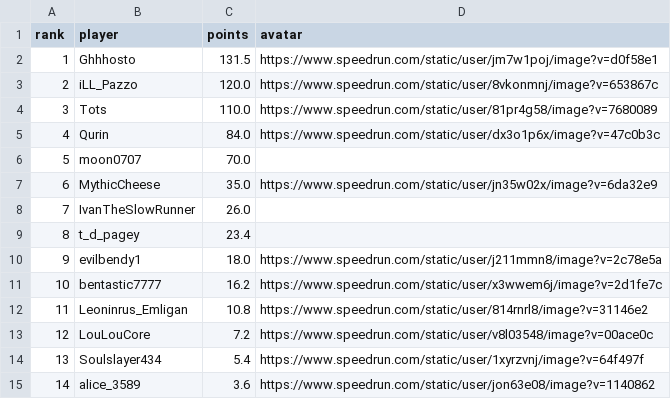
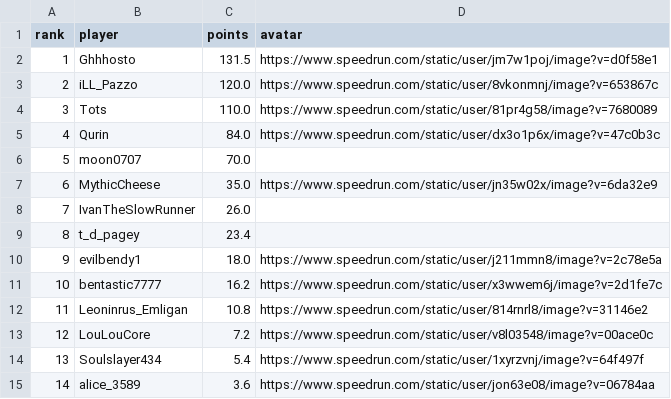
Before and after one commit to BGSW-dev/ReanimaHub, a CSV file: demo.csv, drawn as a sheet.

```diff
--- a/demo.csv
+++ b/demo.csv
@@ -14,2 +14,2 @@ rank,player,points,avatar
 13,Soulslayer434,5.4,https://www.speedrun.com/static/user/1xyrzvnj/image?v=64f497f
-14,alice_3589,3.6,https://www.speedrun.com/static/user/jon63e08/image?v=1140862
+14,alice_3589,3.6,https://www.speedrun.com/static/user/jon63e08/image?v=06784aa
```
Also changed, not shown: 1 other file.
